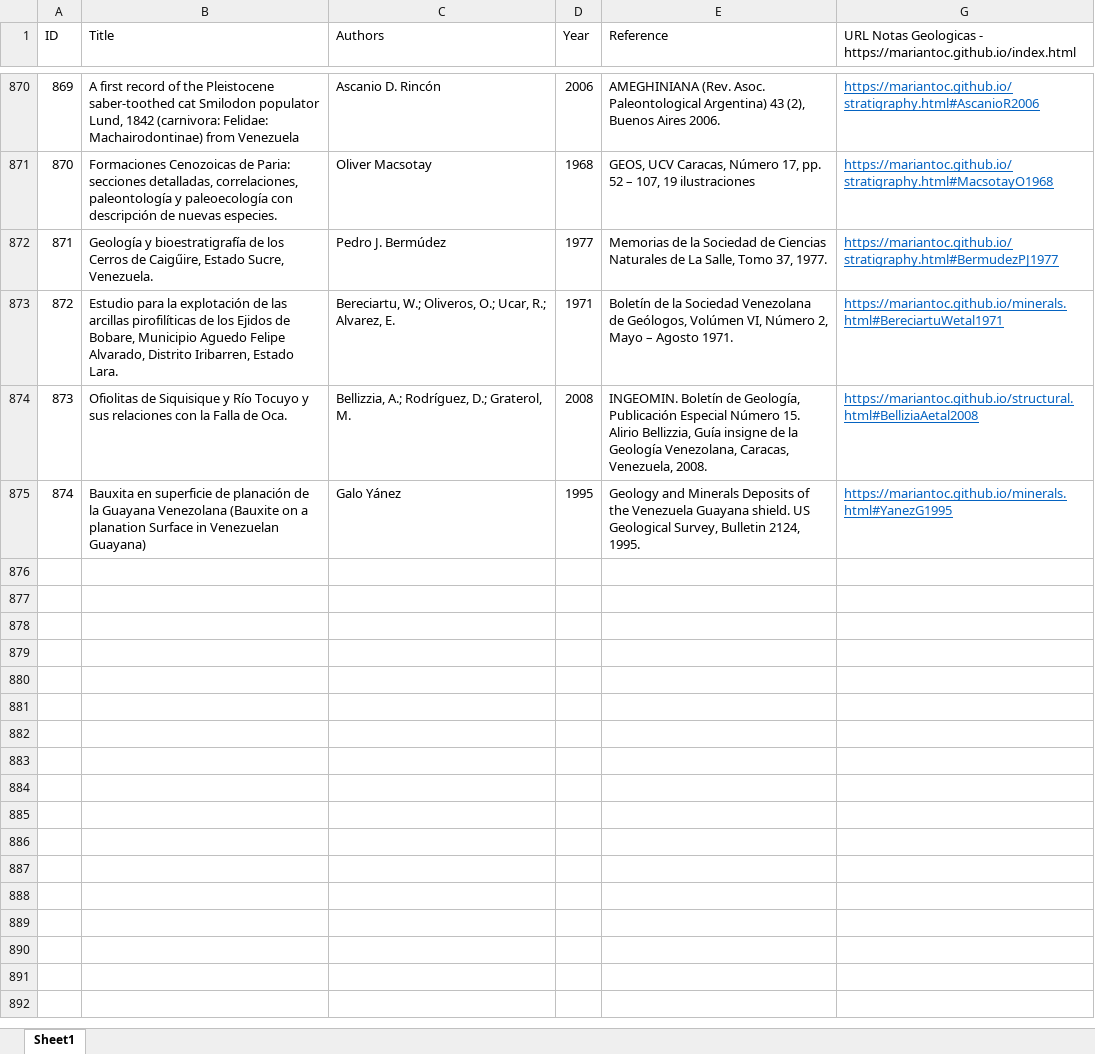
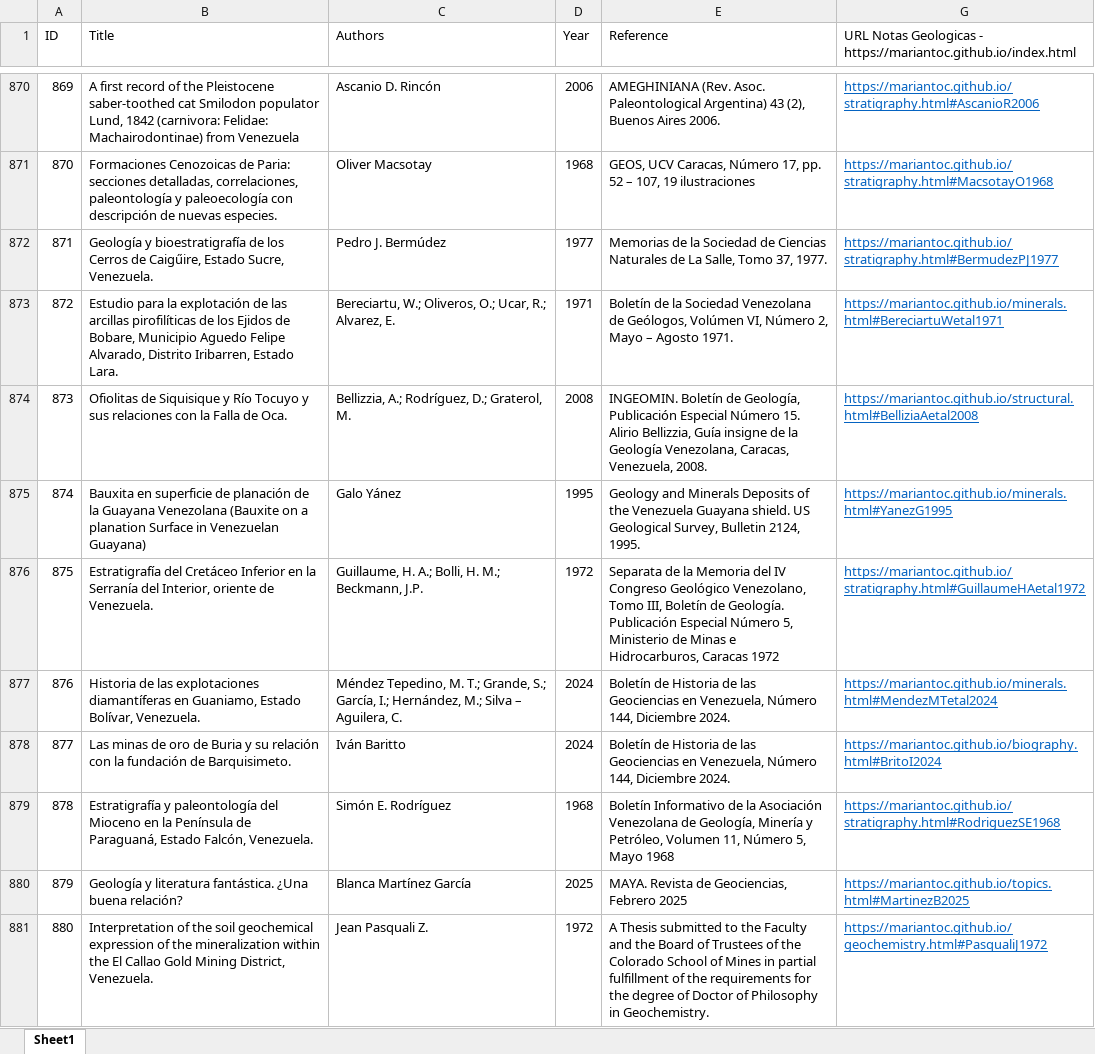
Before and after one commit to mariantoc/mariantoc.github.io, an Excel workbook: Resources/NotasGeologiaPublicationList.xlsx, sheet Sheet1, drawn as a sheet; only a part is shown, gaps mark what is left out; values as stored, in another font and other column widths than the file's, no borders; the diff names each change by its address in the sheet, - before the commit and + after, or states it on an @@ line.

```diff
--- a/Resources/NotasGeologiaPublicationList.xlsx (sheet Sheet1)
+++ b/Resources/NotasGeologiaPublicationList.xlsx (sheet Sheet1)
+row 876: 875 | Estratigrafía del Cretáceo Inferior en la Serranía del Interior, oriente de Venezuela. | Guillaume, H. A.; Bolli, H. M.; Beckmann, J.P. | 1972 | Separata de la Memoria del IV Congreso Geológico Venezolano, Tomo III, Boletín de Geología. Publicación Especial Número 5, Ministerio de Minas e Hidrocarburos, Caracas 1972 | https://mariantoc.github.io/stratigraphy.html#GuillaumeHAetal1972
+row 877: 876 | Historia de las explotaciones diamantíferas en Guaniamo, Estado Bolívar, Venezuela. | Méndez Tepedino, M. T.; Grande, S.; García, I.; Hernández, M.; Silva – Aguilera, C. | 2024 | Boletín de Historia de las Geociencias en Venezuela, Número 144, Diciembre 2024. | https://mariantoc.github.io/minerals.html#MendezMTetal2024
+row 878: 877 | Las minas de oro de Buria y su relación con la fundación de Barquisimeto. | Iván Baritto | 2024 | Boletín de Historia de las Geociencias en Venezuela, Número 144, Diciembre 2024. | https://mariantoc.github.io/biography.html#BritoI2024
+row 879: 878 | Estratigrafía y paleontología del Mioceno en la Península de Paraguaná, Estado Falcón, Venezuela. | Simón E. Rodríguez | 1968 | Boletín Informativo de la Asociación Venezolana de Geología, Minería y Petróleo, Volumen 11, Número 5, Mayo 1968 | https://mariantoc.github.io/stratigraphy.html#RodriguezSE1968
+row 880: 879 | Geología y literatura fantástica. ¿Una buena relación? | Blanca Martínez García | 2025 | MAYA. Revista de Geociencias, Febrero 2025 | https://mariantoc.github.io/topics.html#MartinezB2025
+row 881: 880 | Interpretation of the soil geochemical expression of the mineralization within the El Callao Gold Mining District, Venezuela. | Jean Pasquali Z. | 1972 | A Thesis submitted to the Faculty and the Board of Trustees of the Colorado School of Mines in partial fulfillment of the requirements for the degree of Doctor of Philosophy in Geochemistry. | https://mariantoc.github.io/geochemistry.html#PasqualiJ1972
```
Also changed, not shown: hidden cells, 19 other files.
